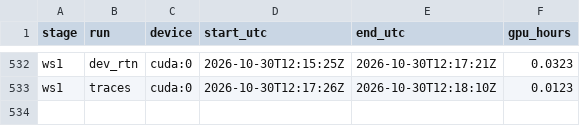
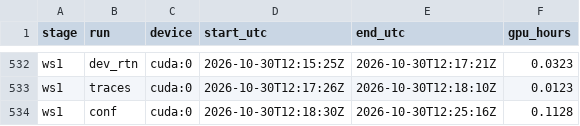
Before and after one commit to PseudoHunt/boa-dit, a CSV file: results/gpu_hours.csv, drawn as a sheet; only a part is shown, gaps mark what is left out.

```diff
--- a/results/gpu_hours.csv
+++ b/results/gpu_hours.csv
@@ -533 +533,2 @@ ws1,dev_rtn,cuda:0,2026-10-30T12:15:25Z,2026-10-30T12:17:21Z,0.0323
 ws1,traces,cuda:0,2026-10-30T12:17:26Z,2026-10-30T12:18:10Z,0.0123
+ws1,conf,cuda:0,2026-10-30T12:18:30Z,2026-10-30T12:25:16Z,0.1128
```
Also changed, not shown: 8 other files.
